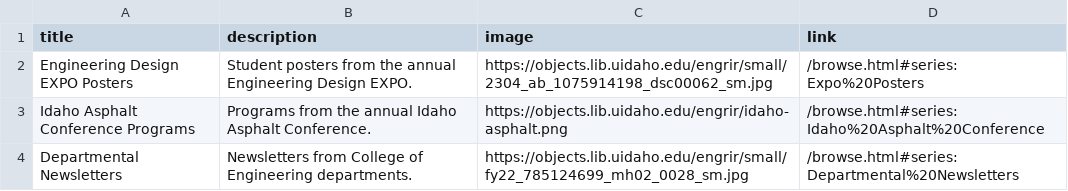
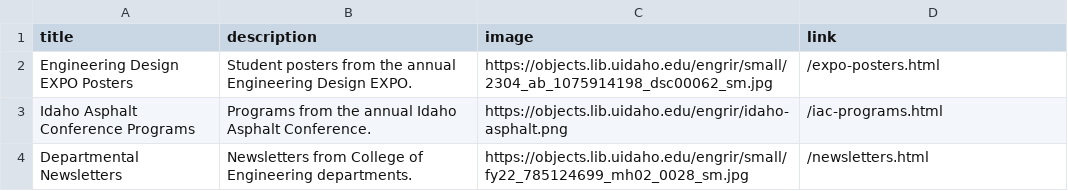
Before and after one commit to uidaholib/documents-digital-collections-template, a CSV file: _data/sub-collections.csv, drawn as a sheet.

```diff
--- a/_data/sub-collections.csv
+++ b/_data/sub-collections.csv
@@ -1,4 +1,4 @@
 title,description,image,link
-Engineering Design EXPO Posters,Student posters from the annual Engineering Design EXPO.,https://objects.lib.uidaho.edu/engrir/small/2304_ab_1075914198_dsc00062_sm.jpg,/browse.html#series:Expo%20Posters
-Idaho Asphalt Conference Programs,Programs from the annual Idaho Asphalt Conference.,https://objects.lib.uidaho.edu/engrir/idaho-asphalt.png,/browse.html#series:Idaho%20Asphalt%20Conference
-Departmental Newsletters,Newsletters from College of Engineering departments.,https://objects.lib.uidaho.edu/engrir/small/fy22_785124699_mh02_0028_sm.jpg,/browse.html#series:Departmental%20Newsletters
+Engineering Design EXPO Posters,Student posters from the annual Engineering Design EXPO.,https://objects.lib.uidaho.edu/engrir/small/2304_ab_1075914198_dsc00062_sm.jpg,/expo-posters.html
+Idaho Asphalt Conference Programs,Programs from the annual Idaho Asphalt Conference.,https://objects.lib.uidaho.edu/engrir/idaho-asphalt.png,/iac-programs.html
+Departmental Newsletters,Newsletters from College of Engineering departments.,https://objects.lib.uidaho.edu/engrir/small/fy22_785124699_mh02_0028_sm.jpg,/newsletters.html
```
Also changed, not shown: 2 other files.
